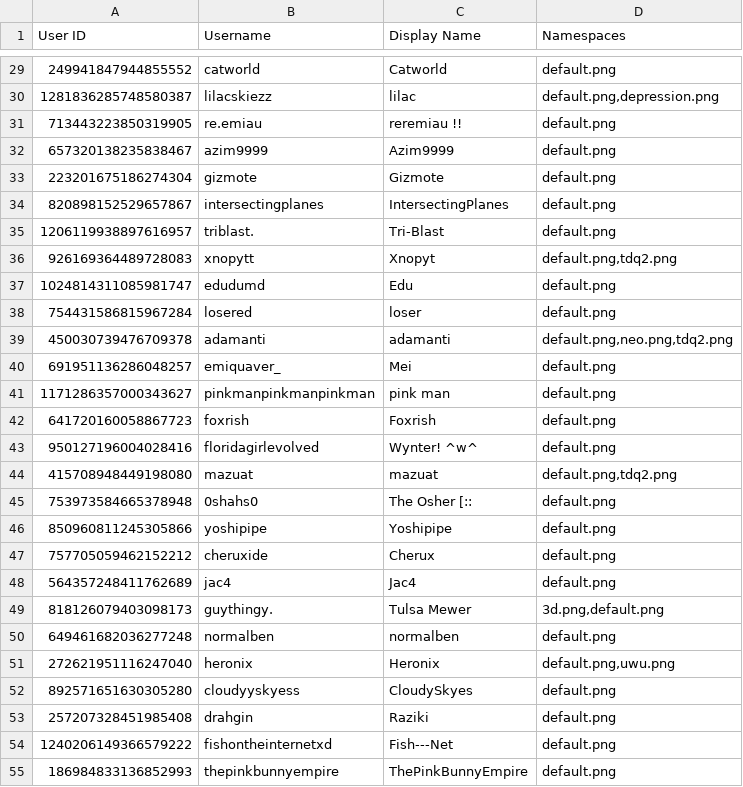
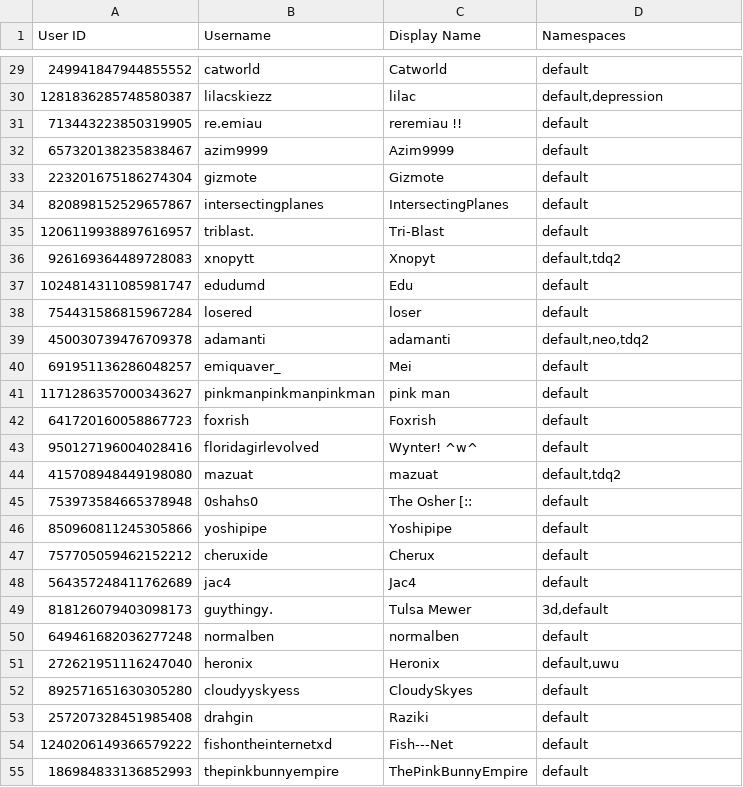
Before and after one commit to TWOW-Booksonas/twow-booksonas.github.io, a TSV file: meta.tsv, drawn as a sheet; only a part is shown, gaps mark what is left out; the diff covers the shown part only.

Commit message:
Update Meta

```diff
--- a/meta.tsv
+++ b/meta.tsv
@@ -29,27 +29,27 @@ User ID	Username	Display Name	Namespaces
-249941847944855552	catworld	Catworld	default.png
-1281836285748580387	lilacskiezz	lilac	default.png,depression.png
-713443223850319905	re.emiau	reremiau !!	default.png
-657320138235838467	azim9999	Azim9999	default.png
-223201675186274304	gizmote	Gizmote	default.png
-820898152529657867	intersectingplanes	IntersectingPlanes	default.png
-1206119938897616957	triblast.	Tri-Blast	default.png
-926169364489728083	xnopytt	Xnopyt	default.png,tdq2.png
-1024814311085981747	edudumd	Edu	default.png
-754431586815967284	losered	loser	default.png
-450030739476709378	adamanti	adamanti	default.png,neo.png,tdq2.png
-691951136286048257	emiquaver_	Mei	default.png
-1171286357000343627	pinkmanpinkmanpinkman	pink man	default.png
-641720160058867723	foxrish	Foxrish	default.png
-950127196004028416	floridagirlevolved	Wynter! ^w^	default.png
-415708948449198080	mazuat	mazuat	default.png,tdq2.png
-753973584665378948	0shahs0	The Osher [::	default.png
-850960811245305866	yoshipipe	Yoshipipe	default.png
-757705059462152212	cheruxide	Cherux	default.png
-564357248411762689	jac4	Jac4	default.png
-818126079403098173	guythingy.	Tulsa Mewer	3d.png,default.png
-649461682036277248	normalben	normalben	default.png
-272621951116247040	heronix	Heronix	default.png,uwu.png
-892571651630305280	cloudyyskyess	CloudySkyes	default.png
-257207328451985408	drahgin	Raziki	default.png
-1240206149366579222	fishontheinternetxd	Fish---Net	default.png
-186984833136852993	thepinkbunnyempire	ThePinkBunnyEmpire	default.png
+249941847944855552	catworld	Catworld	default
+1281836285748580387	lilacskiezz	lilac	default,depression
+713443223850319905	re.emiau	reremiau !!	default
+657320138235838467	azim9999	Azim9999	default
+223201675186274304	gizmote	Gizmote	default
+820898152529657867	intersectingplanes	IntersectingPlanes	default
+1206119938897616957	triblast.	Tri-Blast	default
+926169364489728083	xnopytt	Xnopyt	default,tdq2
+1024814311085981747	edudumd	Edu	default
+754431586815967284	losered	loser	default
+450030739476709378	adamanti	adamanti	default,neo,tdq2
+691951136286048257	emiquaver_	Mei	default
+1171286357000343627	pinkmanpinkmanpinkman	pink man	default
+641720160058867723	foxrish	Foxrish	default
+950127196004028416	floridagirlevolved	Wynter! ^w^	default
+415708948449198080	mazuat	mazuat	default,tdq2
+753973584665378948	0shahs0	The Osher [::	default
+850960811245305866	yoshipipe	Yoshipipe	default
+757705059462152212	cheruxide	Cherux	default
+564357248411762689	jac4	Jac4	default
+818126079403098173	guythingy.	Tulsa Mewer	3d,default
+649461682036277248	normalben	normalben	default
+272621951116247040	heronix	Heronix	default,uwu
+892571651630305280	cloudyyskyess	CloudySkyes	default
+257207328451985408	drahgin	Raziki	default
+1240206149366579222	fishontheinternetxd	Fish---Net	default
+186984833136852993	thepinkbunnyempire	ThePinkBunnyEmpire	default
```
Also changed, not shown: 30 edited cells elsewhere in this file.
